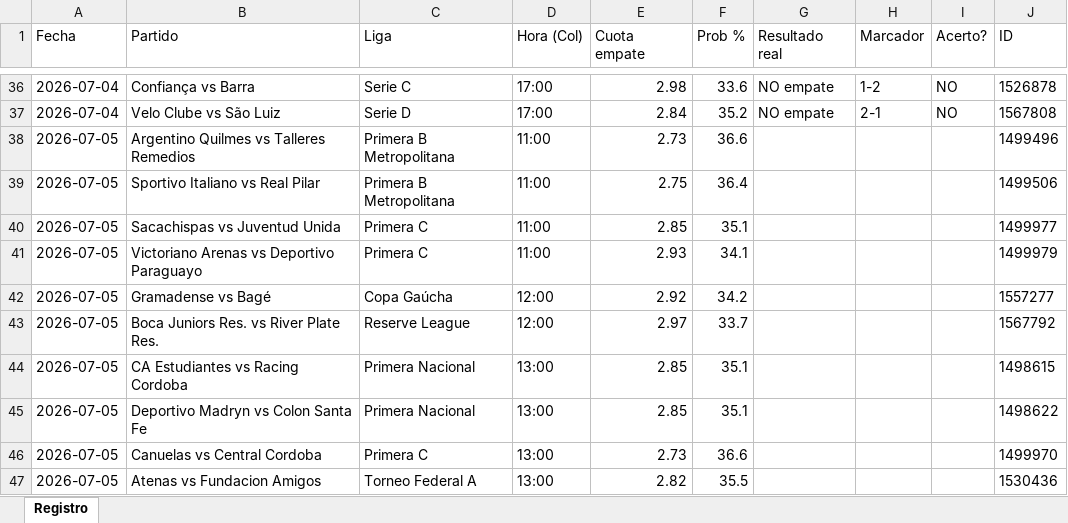
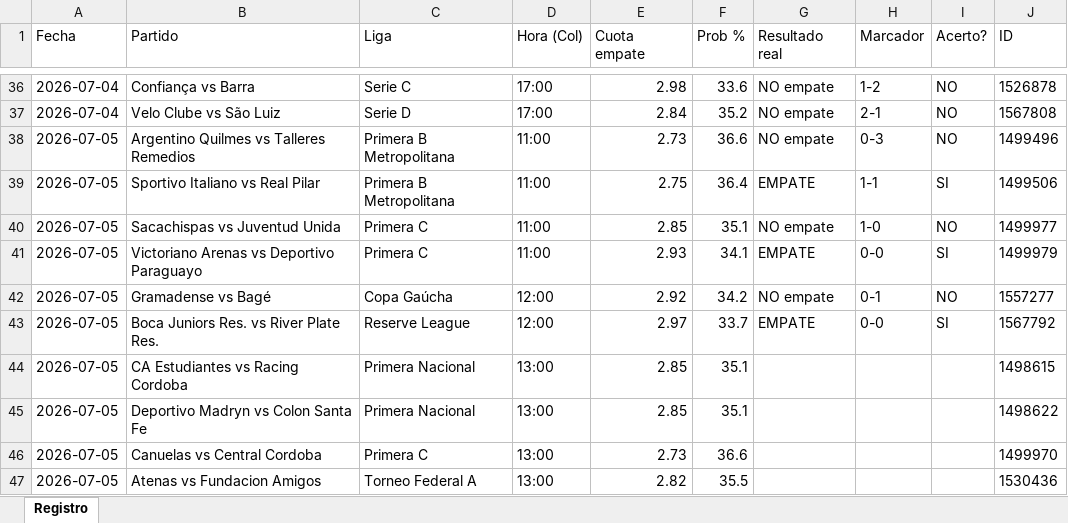
Before and after one commit to locus3000-cmyk/bot-empates, an Excel workbook: registro_empates.xlsx, sheet Registro, drawn as a sheet; only a part is shown, gaps mark what is left out; values as stored, in another font and other column widths than the file's, no borders; the diff names each change by its address in the sheet, - before the commit and + after, or states it on an @@ line.

Commit message:
Actualizar agenda y registro

```diff
--- a/registro_empates.xlsx (sheet Registro)
+++ b/registro_empates.xlsx (sheet Registro)
-G38 (Resultado real): (empty)
+G38 (Resultado real): NO empate
-H38 (Marcador): (empty)
+H38 (Marcador): 0-3
-I38 (Acerto?): (empty)
+I38 (Acerto?): NO
-G39 (Resultado real): (empty)
+G39 (Resultado real): EMPATE
-H39 (Marcador): (empty)
+H39 (Marcador): 1-1
-I39 (Acerto?): (empty)
+I39 (Acerto?): SI
-G40 (Resultado real): (empty)
+G40 (Resultado real): NO empate
-H40 (Marcador): (empty)
+H40 (Marcador): 1-0
-I40 (Acerto?): (empty)
+I40 (Acerto?): NO
-G41 (Resultado real): (empty)
+G41 (Resultado real): EMPATE
-H41 (Marcador): (empty)
+H41 (Marcador): 0-0
-I41 (Acerto?): (empty)
+I41 (Acerto?): SI
-G42 (Resultado real): (empty)
+G42 (Resultado real): NO empate
-H42 (Marcador): (empty)
+H42 (Marcador): 0-1
-I42 (Acerto?): (empty)
+I42 (Acerto?): NO
-G43 (Resultado real): (empty)
+G43 (Resultado real): EMPATE
-H43 (Marcador): (empty)
+H43 (Marcador): 0-0
-I43 (Acerto?): (empty)
+I43 (Acerto?): SI
```
Also changed, not shown: 1 other file.
